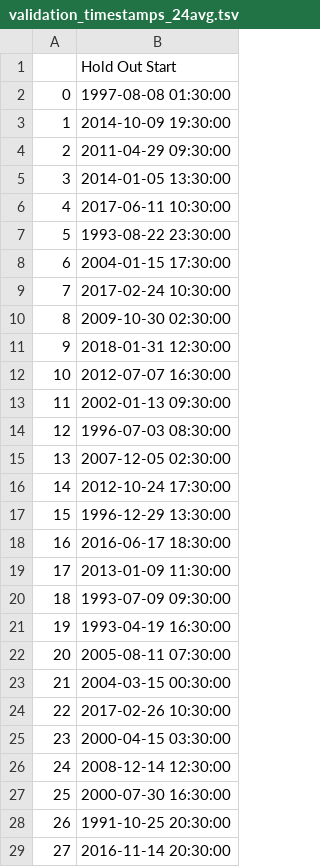
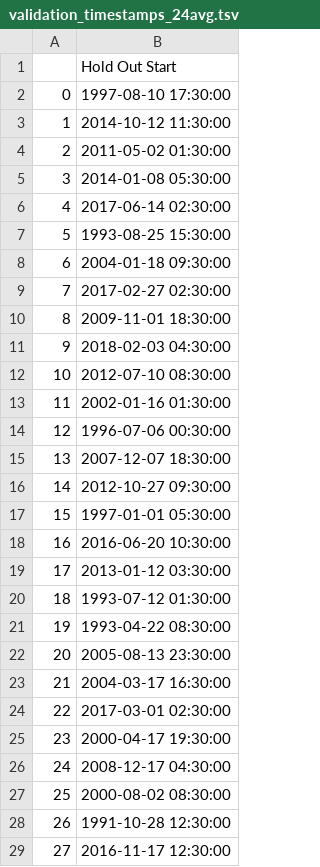
Before and after one commit to mkw659118/Extreme, a TSV file: output/Almaden/val/validation_timestamps_24avg.tsv, drawn as a sheet; only a part is shown; the diff covers the shown part only.

```diff
--- a/output/Almaden/val/validation_timestamps_24avg.tsv
+++ b/output/Almaden/val/validation_timestamps_24avg.tsv
@@ -1,29 +1,29 @@
 	Hold Out Start
-0	1997-08-08 01:30:00
-1	2014-10-09 19:30:00
-2	2011-04-29 09:30:00
-3	2014-01-05 13:30:00
-4	2017-06-11 10:30:00
-5	1993-08-22 23:30:00
-6	2004-01-15 17:30:00
-7	2017-02-24 10:30:00
-8	2009-10-30 02:30:00
-9	2018-01-31 12:30:00
-10	2012-07-07 16:30:00
-11	2002-01-13 09:30:00
-12	1996-07-03 08:30:00
-13	2007-12-05 02:30:00
-14	2012-10-24 17:30:00
-15	1996-12-29 13:30:00
-16	2016-06-17 18:30:00
-17	2013-01-09 11:30:00
-18	1993-07-09 09:30:00
-19	1993-04-19 16:30:00
-20	2005-08-11 07:30:00
-21	2004-03-15 00:30:00
-22	2017-02-26 10:30:00
-23	2000-04-15 03:30:00
-24	2008-12-14 12:30:00
-25	2000-07-30 16:30:00
-26	1991-10-25 20:30:00
-27	2016-11-14 20:30:00
+0	1997-08-10 17:30:00
+1	2014-10-12 11:30:00
+2	2011-05-02 01:30:00
+3	2014-01-08 05:30:00
+4	2017-06-14 02:30:00
+5	1993-08-25 15:30:00
+6	2004-01-18 09:30:00
+7	2017-02-27 02:30:00
+8	2009-11-01 18:30:00
+9	2018-02-03 04:30:00
+10	2012-07-10 08:30:00
+11	2002-01-16 01:30:00
+12	1996-07-06 00:30:00
+13	2007-12-07 18:30:00
+14	2012-10-27 09:30:00
+15	1997-01-01 05:30:00
+16	2016-06-20 10:30:00
+17	2013-01-12 03:30:00
+18	1993-07-12 01:30:00
+19	1993-04-22 08:30:00
+20	2005-08-13 23:30:00
+21	2004-03-17 16:30:00
+22	2017-03-01 02:30:00
+23	2000-04-17 19:30:00
+24	2008-12-17 04:30:00
+25	2000-08-02 08:30:00
+26	1991-10-28 12:30:00
+27	2016-11-17 12:30:00
```
Also changed, not shown: 32 edited cells elsewhere in this file, 17 other files.
